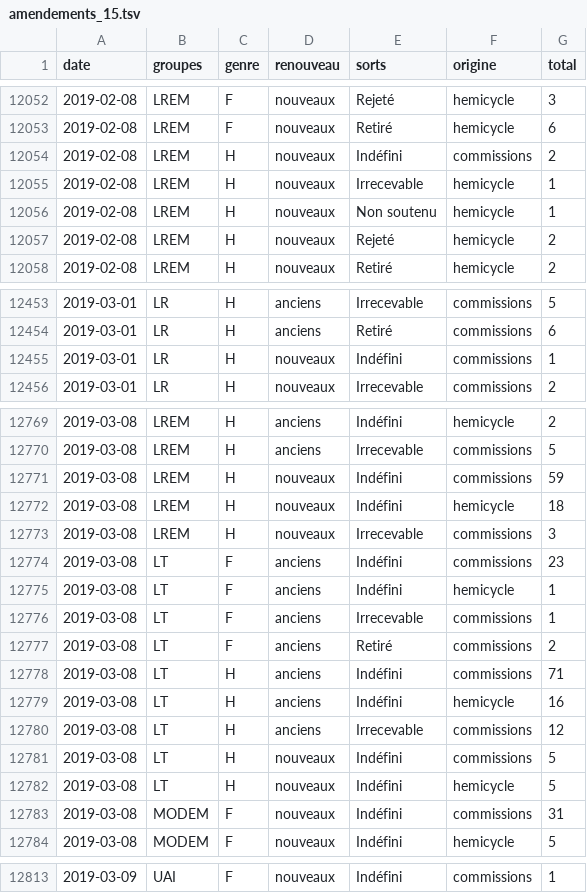
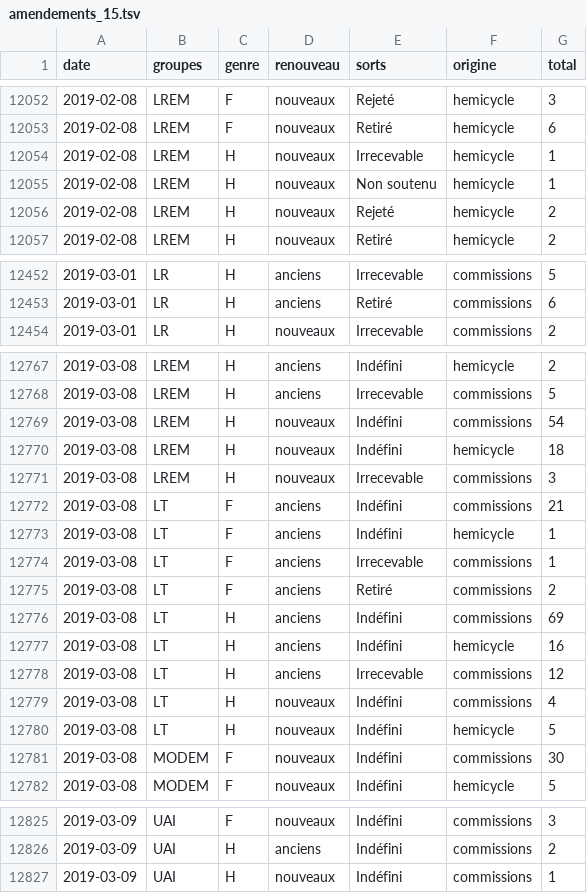
Before and after one commit to RouxRC/parole, a TSV file: data/amendements_15.tsv, drawn as a sheet; only a part is shown, gaps mark what is left out; the diff covers the shown part only.

```diff
--- a/data/amendements_15.tsv
+++ b/data/amendements_15.tsv
@@ -12053,3 +12053,2 @@ date	groupes	genre	renouveau	sorts	origine	total
 2019-02-08	LREM	F	nouveaux	Retiré	hemicycle	6
-2019-02-08	LREM	H	nouveaux	Indéfini	commissions	2
 2019-02-08	LREM	H	nouveaux	Irrecevable	hemicycle	1
@@ -12454,3 +12453,2 @@ date	groupes	genre	renouveau	sorts	origine	total
 2019-03-01	LR	H	anciens	Retiré	commissions	6
-2019-03-01	LR	H	nouveaux	Indéfini	commissions	1
 2019-03-01	LR	H	nouveaux	Irrecevable	commissions	2
@@ -12770,6 +12768,6 @@ date	groupes	genre	renouveau	sorts	origine	total
 2019-03-08	LREM	H	anciens	Irrecevable	commissions	5
-2019-03-08	LREM	H	nouveaux	Indéfini	commissions	59
+2019-03-08	LREM	H	nouveaux	Indéfini	commissions	54
 2019-03-08	LREM	H	nouveaux	Indéfini	hemicycle	18
 2019-03-08	LREM	H	nouveaux	Irrecevable	commissions	3
-2019-03-08	LT	F	anciens	Indéfini	commissions	23
+2019-03-08	LT	F	anciens	Indéfini	commissions	21
 2019-03-08	LT	F	anciens	Indéfini	hemicycle	1
@@ -12777,8 +12775,8 @@ date	groupes	genre	renouveau	sorts	origine	total
 2019-03-08	LT	F	anciens	Retiré	commissions	2
-2019-03-08	LT	H	anciens	Indéfini	commissions	71
+2019-03-08	LT	H	anciens	Indéfini	commissions	69
 2019-03-08	LT	H	anciens	Indéfini	hemicycle	16
 2019-03-08	LT	H	anciens	Irrecevable	commissions	12
-2019-03-08	LT	H	nouveaux	Indéfini	commissions	5
+2019-03-08	LT	H	nouveaux	Indéfini	commissions	4
 2019-03-08	LT	H	nouveaux	Indéfini	hemicycle	5
-2019-03-08	MODEM	F	nouveaux	Indéfini	commissions	31
+2019-03-08	MODEM	F	nouveaux	Indéfini	commissions	30
 2019-03-08	MODEM	F	nouveaux	Indéfini	hemicycle	5
@@ -12813 +12825,3 @@ date	groupes	genre	renouveau	sorts	origine	total
-2019-03-09	UAI	F	nouveaux	Indéfini	commissions	1
+2019-03-09	UAI	F	nouveaux	Indéfini	commissions	3
+2019-03-09	UAI	H	anciens	Indéfini	commissions	2
+2019-03-09	UAI	H	nouveaux	Indéfini	commissions	1
```
Also changed, not shown: 14 added rows and 34 edited cells elsewhere in this file.
